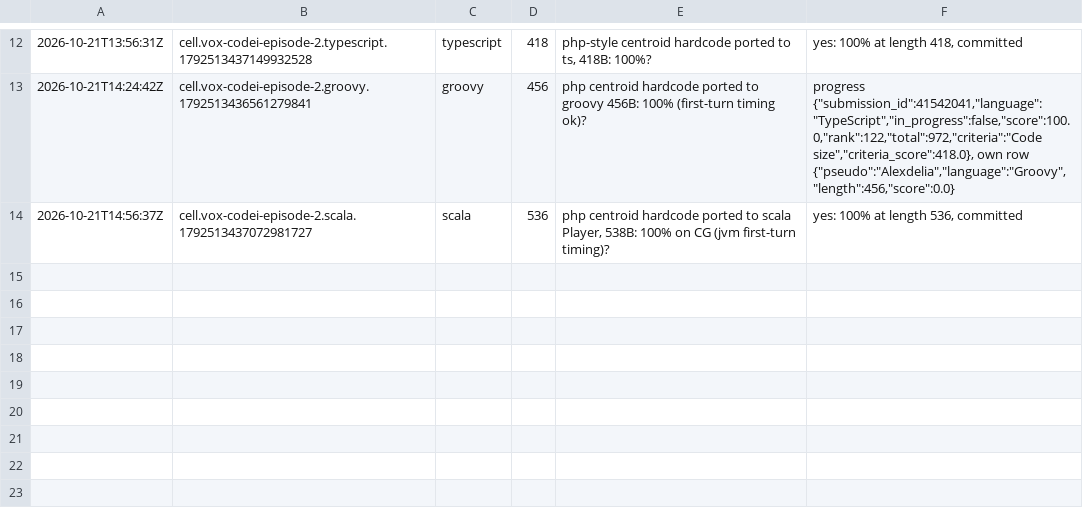
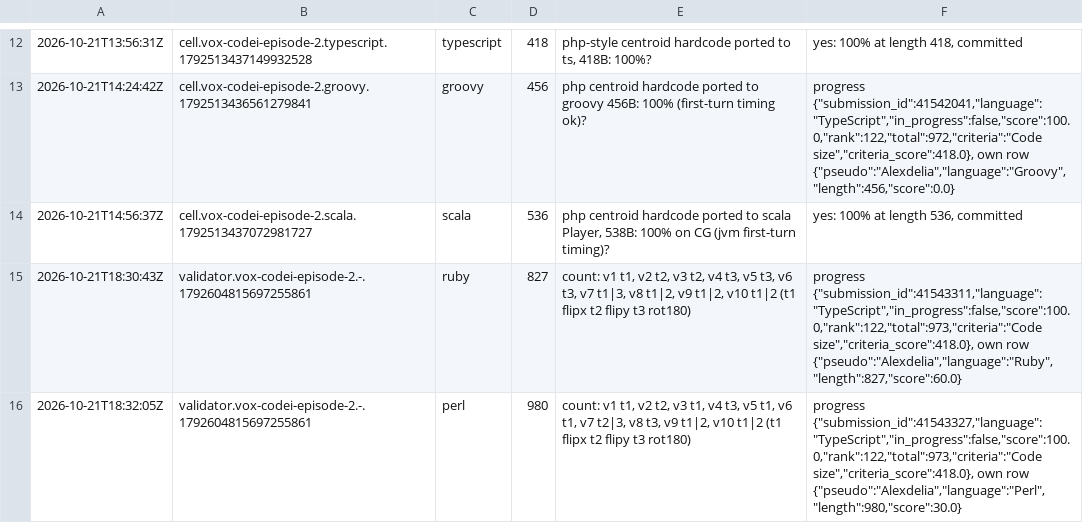
Before and after one commit to Alexdelia/puzzle, a TSV file: codingame/codegolf/puzzle/vox-codei-episode-2/probe/probes.tsv, drawn as a sheet; only a part is shown, gaps mark what is left out.

Commit message:
chore(golf): probes vox-codei-episode-2

```diff
--- a/codingame/codegolf/puzzle/vox-codei-episode-2/probe/probes.tsv
+++ b/codingame/codegolf/puzzle/vox-codei-episode-2/probe/probes.tsv
@@ -14 +14,3 @@
 2026-10-21T14:56:37Z	cell.vox-codei-episode-2.scala.1792513437072981727	scala	536	php centroid hardcode ported to scala Player, 538B: 100% on CG (jvm first-turn timing)?	yes: 100% at length 536, committed
+2026-10-21T18:30:43Z	validator.vox-codei-episode-2.-.1792604815697255861	ruby	827	count: v1 t1, v2 t2, v3 t2, v4 t3, v5 t3, v6 t3, v7 t1|3, v8 t1|2, v9 t1|2, v10 t1|2 (t1 flipx t2 flipy t3 rot180)	progress {"submission_id":41543311,"language":"TypeScript","in_progress":false,"score":100.0,"rank":122,"total":973,"criteria":"Code size","criteria_score":418.0}, own row {"pseudo":"Alexdelia","language":"Ruby","length":827,"score":60.0}
+2026-10-21T18:32:05Z	validator.vox-codei-episode-2.-.1792604815697255861	perl	980	count: v1 t1, v2 t2, v3 t1, v4 t3, v5 t1, v6 t1, v7 t2|3, v8 t3, v9 t1|2, v10 t1|2 (t1 flipx t2 flipy t3 rot180)	progress {"submission_id":41543327,"language":"TypeScript","in_progress":false,"score":100.0,"rank":122,"total":973,"criteria":"Code size","criteria_score":418.0}, own row {"pseudo":"Alexdelia","language":"Perl","length":980,"score":30.0}
```
Also changed, not shown: 2 other files.
